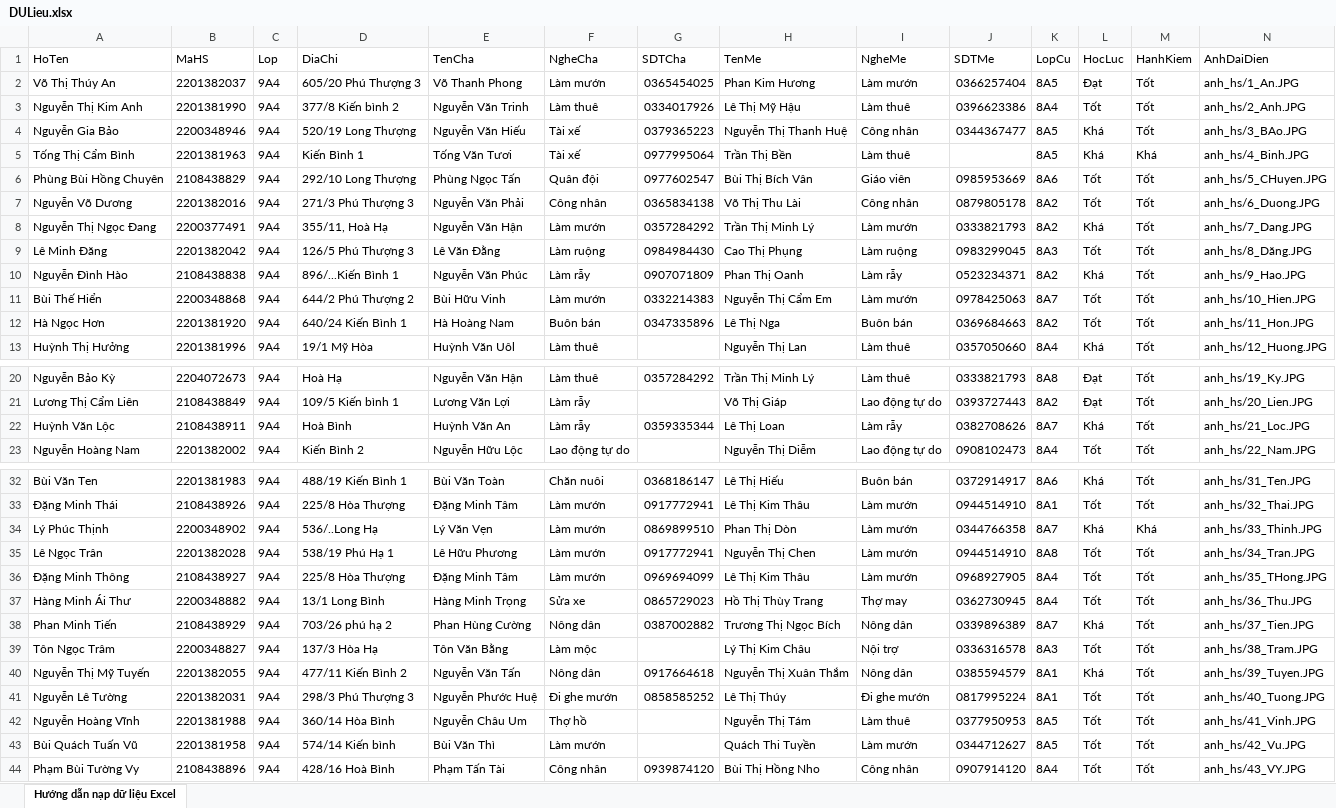
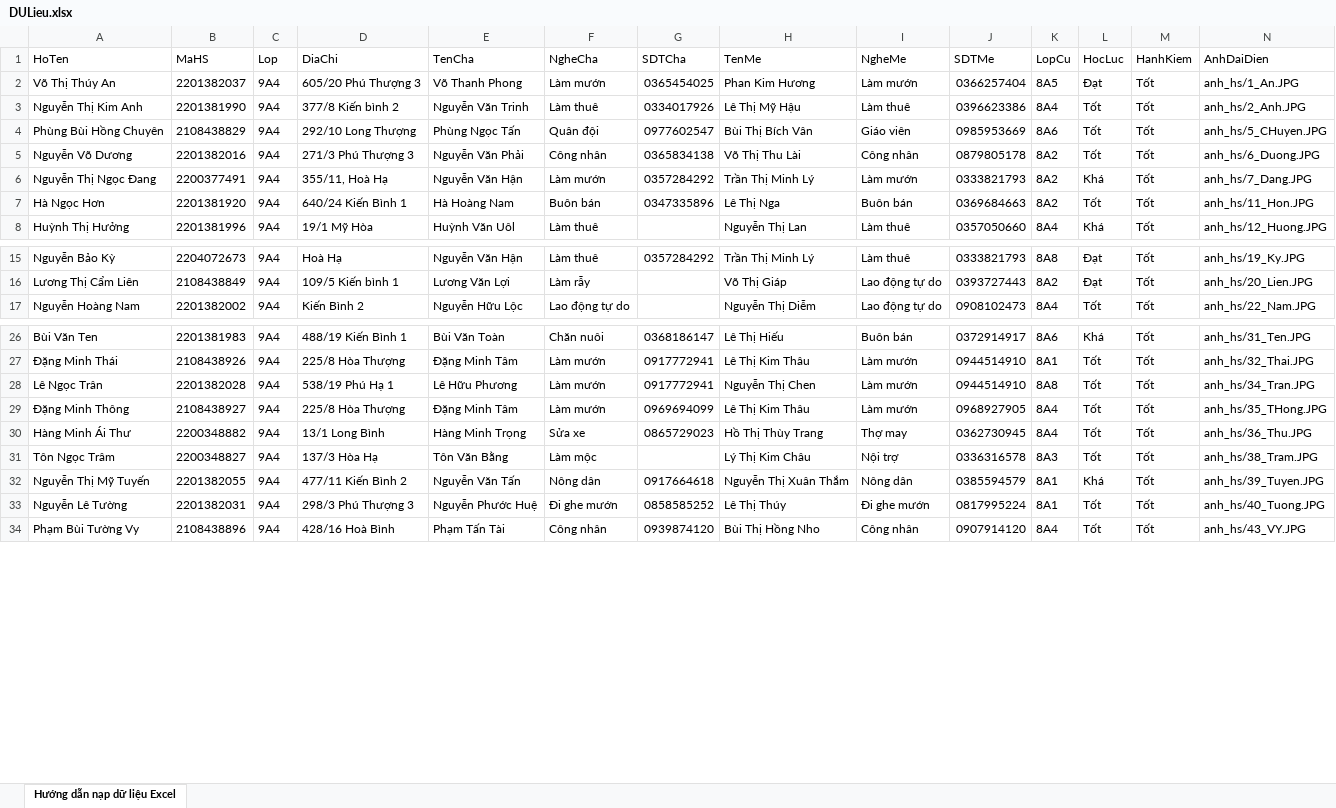
Before and after one commit to giaovienso40cm-ag/QuanLyHocSinhLop9A4_2526, an Excel workbook: DULieu.xlsx, sheet Hướng dẫn nạp dữ liệu Excel, drawn as a sheet; only a part is shown, gaps mark what is left out; values as stored, in another font and other column widths than the file's, no borders; conditional formats not drawn; rows hold the shown columns only; the diff names each change by its address in the sheet, - before the commit and + after, or states it on an @@ line.

Commit message:
Add files via upload

```diff
--- a/DULieu.xlsx (sheet Hướng dẫn nạp dữ liệu Excel)
+++ b/DULieu.xlsx (sheet Hướng dẫn nạp dữ liệu Excel)
-row 4: Nguyễn Gia Bảo | 2200348946 | 9A4 | 520/19 Long Thượng | Nguyễn Văn Hiếu | Tài xế | 0379365223 | Nguyễn Thị Thanh Huệ | Công nhân | 0344367477 | 8A5 | Khá | Tốt | anh_hs/3_BAo.JPG
-row 5: Tống Thị Cẩm Bình | 2201381963 | 9A4 | Kiến Bình 1 | Tống Văn Tươi | Tài xế | 0977995064 | Trần Thị Bền | Làm thuê |  | 8A5 | Khá | Khá | anh_hs/4_Binh.JPG
-row 9: Lê Minh Đăng | 2201382042 | 9A4 | 126/5 Phú Thượng 3 | Lê Văn Đằng | Làm ruộng | 0984984430 | Cao Thị Phụng | Làm ruộng | 0983299045 | 8A3 | Tốt | Tốt | anh_hs/8_Dăng.JPG
-row 10: Nguyễn Đình Hào | 2108438838 | 9A4 | 896/...Kiến Bình 1 | Nguyễn Văn Phúc | Làm rẫy | 0907071809 | Phan Thị Oanh | Làm rẫy | 0523234371 | 8A2 | Khá | Tốt | anh_hs/9_Hao.JPG
-row 11: Bùi Thế Hiển | 2200348868 | 9A4 | 644/2 Phú Thượng 2 | Bùi Hữu Vinh | Làm mướn | 0332214383 | Nguyễn Thị Cẩm Em | Làm mướn | 0978425063 | 8A7 | Tốt | Tốt | anh_hs/10_Hien.JPG
-row 22: Huỳnh Văn Lộc | 2108438911 | 9A4 | Hoà Bình | Huỳnh Văn An | Làm rẫy | 0359335344 | Lê Thị Loan | Làm rẫy | 0382708626 | 8A7 | Khá | Tốt | anh_hs/21_Loc.JPG
-row 34: Lý Phúc Thịnh | 2200348902 | 9A4 | 536/..Long Hạ | Lý Văn Vẹn | Làm mướn | 0869899510 | Phan Thị Dòn | Làm mướn | 0344766358 | 8A7 | Khá | Khá | anh_hs/33_Thinh.JPG
-row 38: Phan Minh Tiến | 2108438929 | 9A4 | 703/26 phú hạ 2 | Phan Hùng Cường | Nông dân | 0387002882 | Trương Thị Ngọc Bích | Nông dân | 0339896389 | 8A7 | Khá | Tốt | anh_hs/37_Tien.JPG
-row 42: Nguyễn Hoàng Vĩnh | 2201381988 | 9A4 | 360/14 Hòa Bình | Nguyễn Châu Um | Thợ hồ |  | Nguyễn Thị Tám | Làm thuê | 0377950953 | 8A5 | Tốt | Tốt | anh_hs/41_Vinh.JPG
-row 43: Bùi Quách Tuấn Vũ | 2201381958 | 9A4 | 574/14 Kiến bình | Bùi Văn Thì | Làm mướn |  | Quách Thi Tuyền | Làm mướn | 0344712627 | 8A5 | Tốt | Tốt | anh_hs/42_Vu.JPG
```
